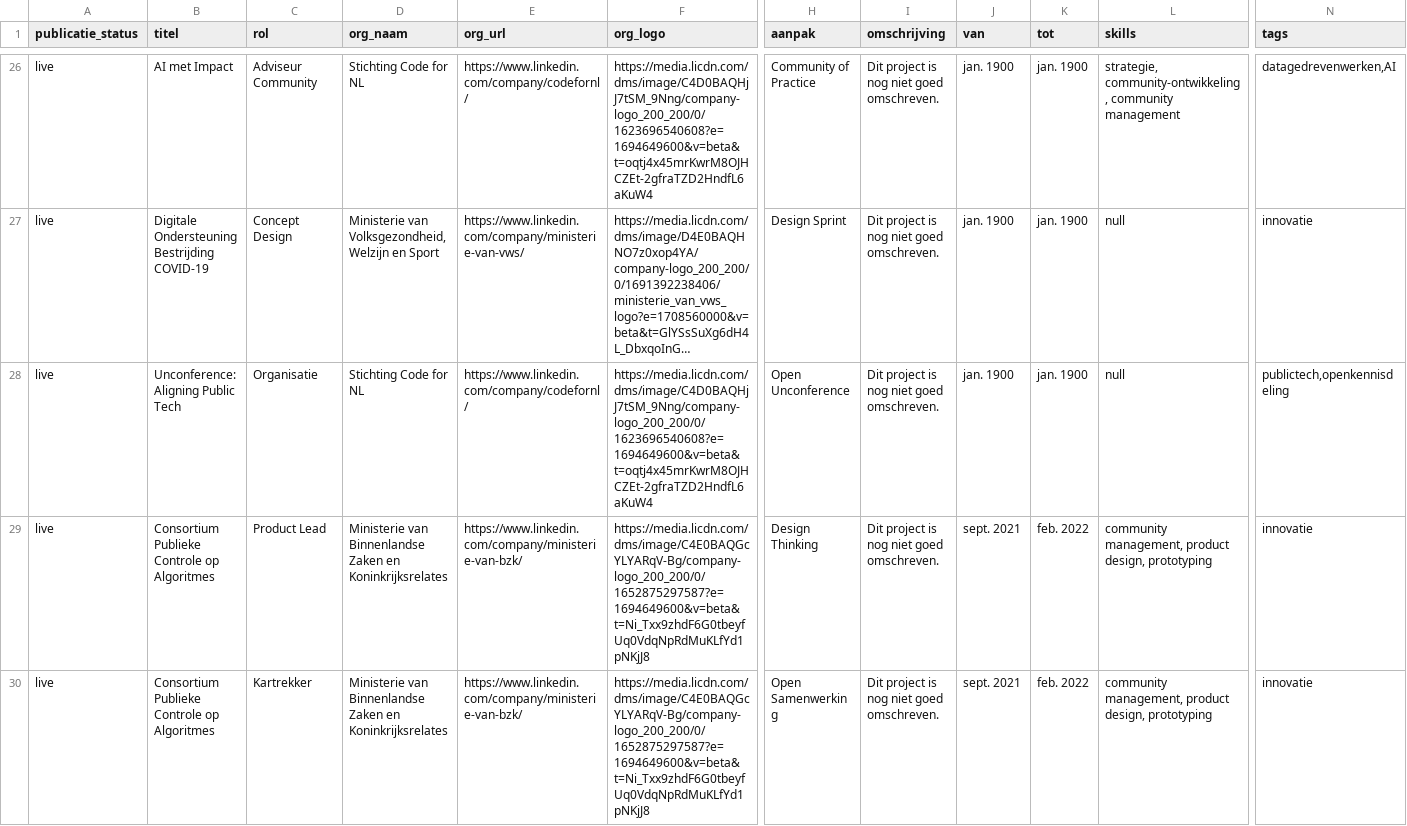
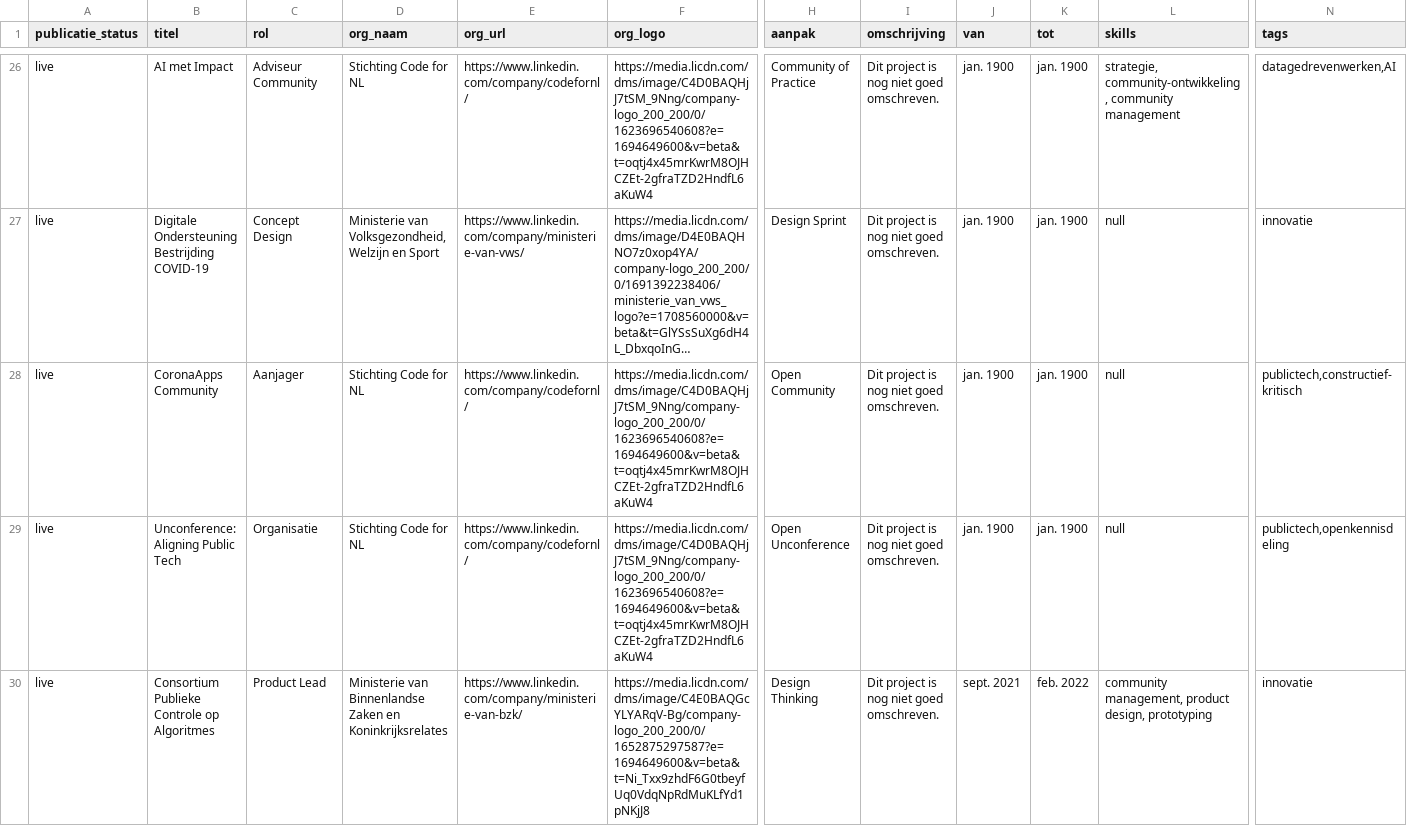
Before and after one commit to jgroenen/jgroenen.github.io, a CSV file: _data/projecten.csv, drawn as a sheet; only a part is shown, gaps mark what is left out; the shorter side is filled out with more unchanged rows; long unchanged cells end in …; rows hold the shown columns only; the diff names each change by its address in the sheet, - before the commit and + after, or states it on an @@ line.

Commit message:
Update projecten.csv

```diff
--- a/_data/projecten.csv
+++ b/_data/projecten.csv
+row 28: live | CoronaApps Community | Aanjager | Stichting Code for NL | https://www.linkedin.com/company/codefornl/ | https://media.licdn.com/dms/image/C4D0BAQHjJ7tSM_9Nng/company-logo_200_200/0/1623696540608?e=1694649600&v=beta&t=oqtj4x45mrKwrM8OJHCZEt-2gfraTZD2HndfL6aKuW4 | Open Community | Dit project is nog niet goed omschreven. | jan. 1900 | jan. 1900 | null | publictech,constructief-kritisch
```
